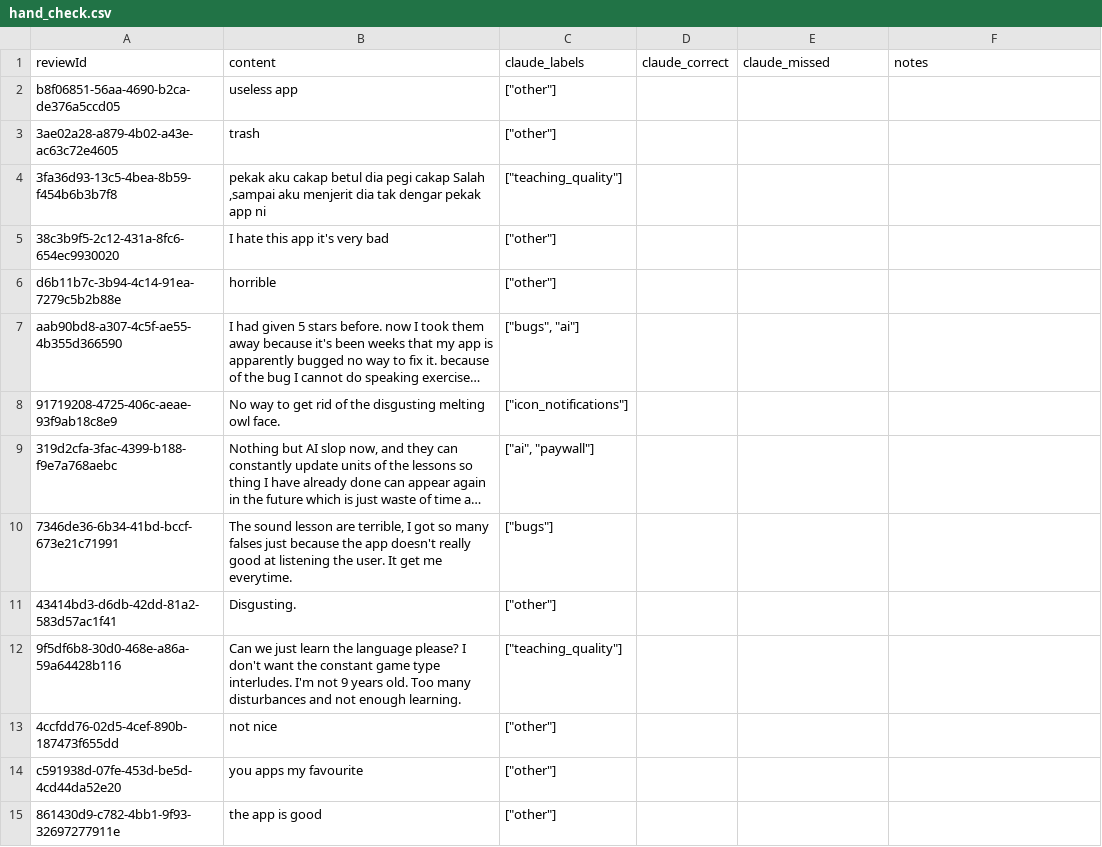
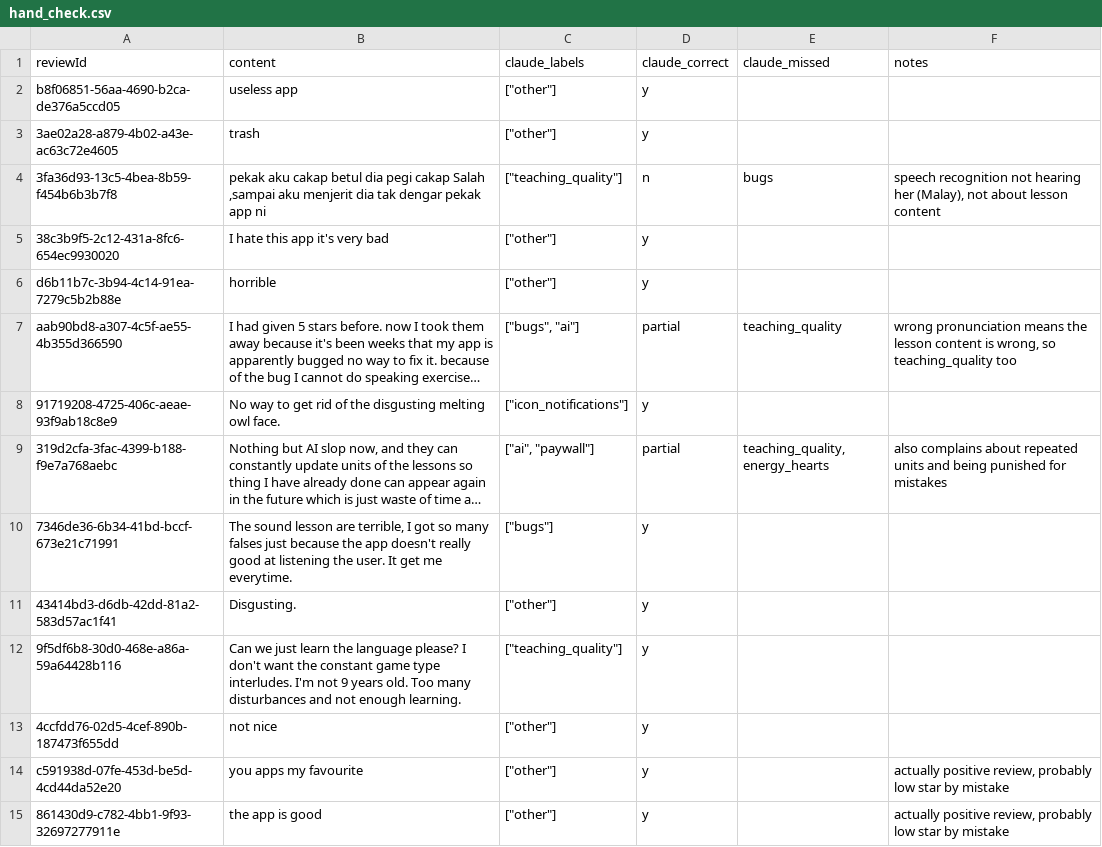
Before and after one commit to Teenna-Pachika/info4360-duolingo-reviews, a CSV file: data/hand_check.csv, drawn as a sheet; only a part is shown; long unchanged cells end in …; the diff covers the shown part only; the diff names each change by its address in the sheet, - before the commit and + after, or states it on an @@ line.

Commit message:
Add filled hand-check for all 30 rows

```diff
--- a/data/hand_check.csv
+++ b/data/hand_check.csv
-D2:D3 (claude_correct): (empty)
+D2:D3 (claude_correct): y
-D4 (claude_correct): (empty)
+D4 (claude_correct): n
-E4 (claude_missed): (empty)
+E4 (claude_missed): bugs
-F4 (notes): (empty)
+F4 (notes): speech recognition not hearing her (Malay), not about lesson content
-D5:D6 (claude_correct): (empty)
+D5:D6 (claude_correct): y
-D7 (claude_correct): (empty)
+D7 (claude_correct): partial
-E7 (claude_missed): (empty)
+E7 (claude_missed): teaching_quality
-F7 (notes): (empty)
+F7 (notes): wrong pronunciation means the lesson content is wrong, so teaching_quality too
-D8 (claude_correct): (empty)
+D8 (claude_correct): y
-D9 (claude_correct): (empty)
+D9 (claude_correct): partial
-E9 (claude_missed): (empty)
+E9 (claude_missed): teaching_quality, energy_hearts
-F9 (notes): (empty)
+F9 (notes): also complains about repeated units and being punished for mistakes
-D10:D15 (claude_correct): (empty)
+D10:D15 (claude_correct): y
-F14:F15 (notes): (empty)
+F14:F15 (notes): actually positive review, probably low star by mistake
```
Also changed, not shown: 26 edited cells elsewhere in this file, 1 other file.
